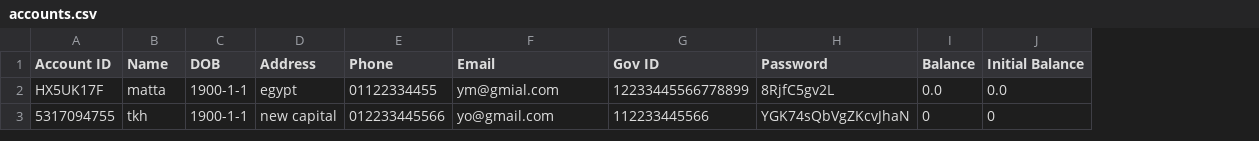
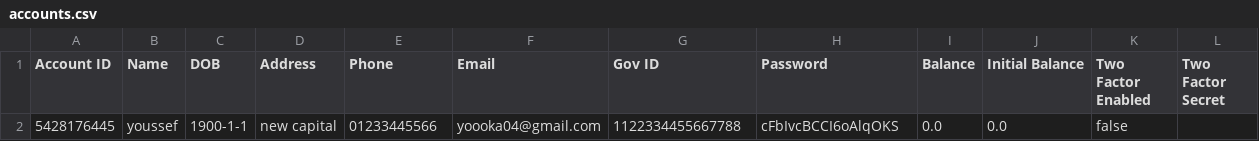
Before and after one commit to Matta004/Applying-cryptography-on-a-banking-app-, a CSV file: accounts.csv, drawn as a sheet; removed rows and columns are numbered as before the commit, all else as after; the diff names each change by its address in the sheet, - before the commit and + after, or states it on an @@ line.

```diff
--- a/accounts.csv
+++ b/accounts.csv
+column K (Two Factor Enabled), empty
+column L (Two Factor Secret), empty
-row 2: HX5UK17F | matta | 1900-1-1 | egypt | 01122334455 | ym@gmial.com | 12233445566778899 | 8RjfC5gv2L | 0.0 | 0.0
-row 3: 5317094755 | tkh | 1900-1-1 | new capital | 012233445566 | yo@gmail.com | 112233445566 | YGK74sQbVgZKcvJhaN | 0 | 0
+row 2: 5428176445 | youssef | 1900-1-1 | new capital | 01233445566 | yoooka04@gmail.com | 1122334455667788 | cFbIvcBCCI6oAlqOKS | 0.0 | 0.0 | false
```
Also changed, not shown: 5 other files.
